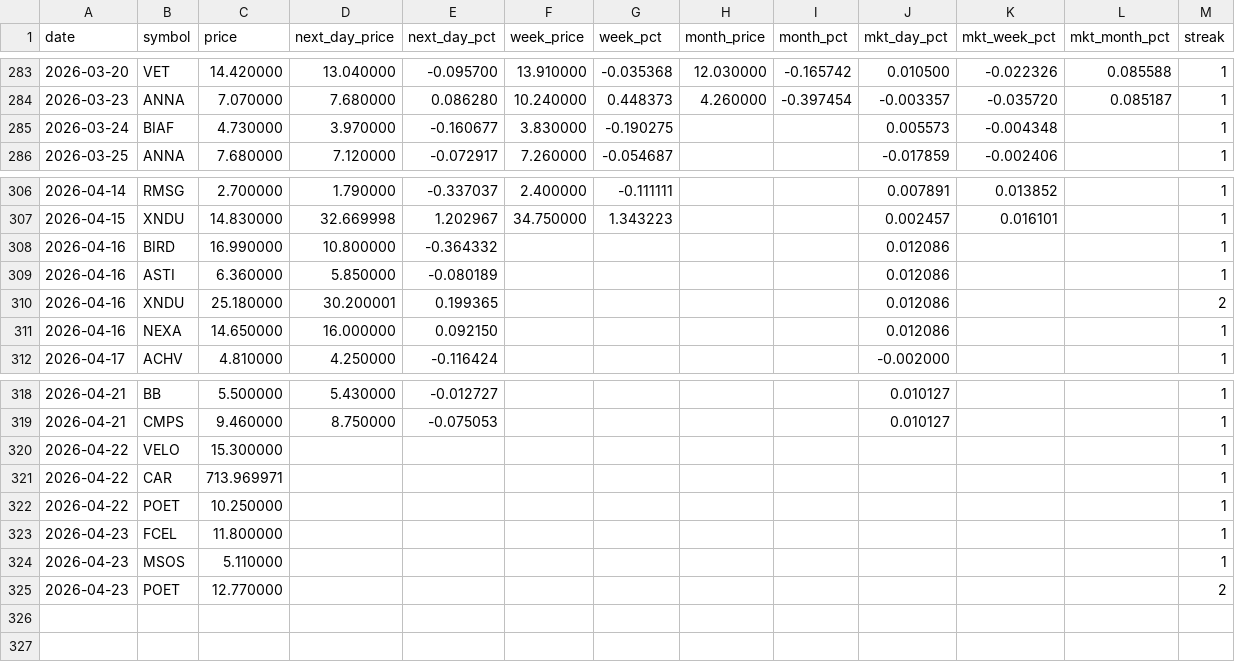
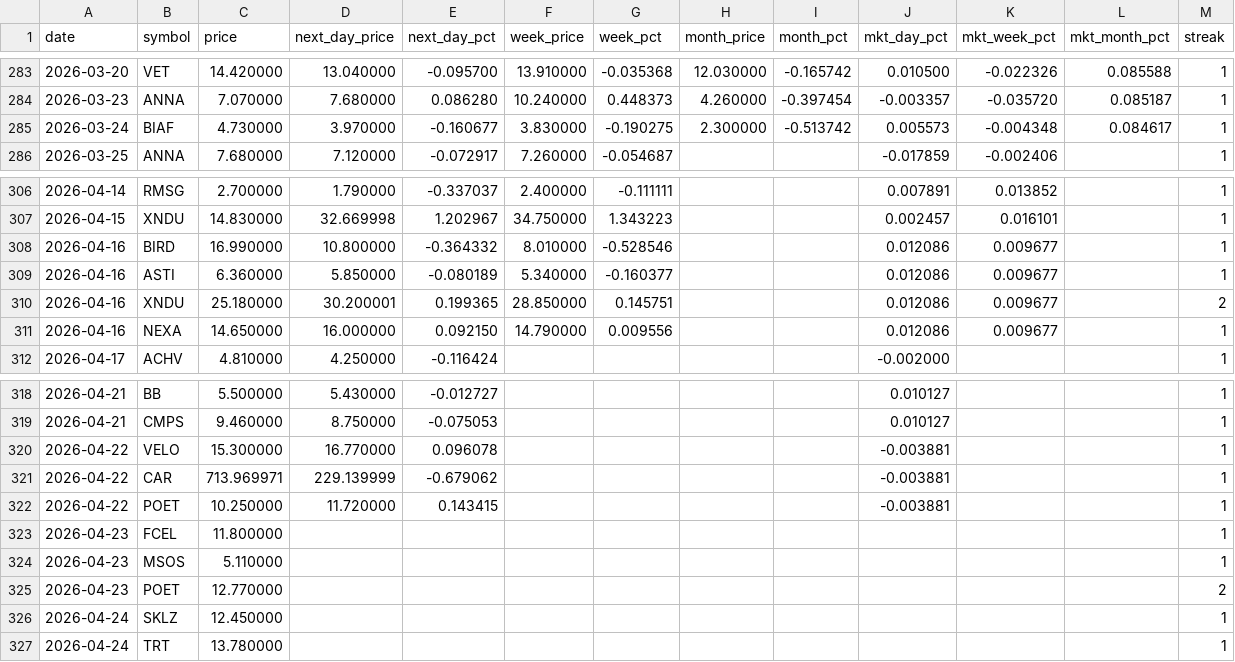
Before and after one commit to Microthware/belfort-reports, a CSV file: history/gapups-history.csv, drawn as a sheet; only a part is shown, gaps mark what is left out.

```diff
--- a/history/gapups-history.csv
+++ b/history/gapups-history.csv
@@ -284,3 +284,3 @@ date,symbol,price,next_day_price,next_day_pct,week_price,week_pct,month_price,mo
 2026-03-23,ANNA,7.070000,7.680000,0.086280,10.240000,0.448373,4.260000,-0.397454,-0.003357,-0.035720,0.085187,1
-2026-03-24,BIAF,4.730000,3.970000,-0.160677,3.830000,-0.190275,,,0.005573,-0.004348,,1
+2026-03-24,BIAF,4.730000,3.970000,-0.160677,3.830000,-0.190275,2.300000,-0.513742,0.005573,-0.004348,0.084617,1
 2026-03-25,ANNA,7.680000,7.120000,-0.072917,7.260000,-0.054687,,,-0.017859,-0.002406,,1
@@ -307,6 +307,6 @@ date,symbol,price,next_day_price,next_day_pct,week_price,week_pct,month_price,mo
 2026-04-15,XNDU,14.830000,32.669998,1.202967,34.750000,1.343223,,,0.002457,0.016101,,1
-2026-04-16,BIRD,16.990000,10.800000,-0.364332,,,,,0.012086,,,1
-2026-04-16,ASTI,6.360000,5.850000,-0.080189,,,,,0.012086,,,1
-2026-04-16,XNDU,25.180000,30.200001,0.199365,,,,,0.012086,,,2
-2026-04-16,NEXA,14.650000,16.000000,0.092150,,,,,0.012086,,,1
+2026-04-16,BIRD,16.990000,10.800000,-0.364332,8.010000,-0.528546,,,0.012086,0.009677,,1
+2026-04-16,ASTI,6.360000,5.850000,-0.080189,5.340000,-0.160377,,,0.012086,0.009677,,1
+2026-04-16,XNDU,25.180000,30.200001,0.199365,28.850000,0.145751,,,0.012086,0.009677,,2
+2026-04-16,NEXA,14.650000,16.000000,0.092150,14.790000,0.009556,,,0.012086,0.009677,,1
 2026-04-17,ACHV,4.810000,4.250000,-0.116424,,,,,-0.002000,,,1
@@ -319,5 +319,5 @@ date,symbol,price,next_day_price,next_day_pct,week_price,week_pct,month_price,mo
 2026-04-21,CMPS,9.460000,8.750000,-0.075053,,,,,0.010127,,,1
-2026-04-22,VELO,15.300000,,,,,,,,,,1
-2026-04-22,CAR,713.969971,,,,,,,,,,1
-2026-04-22,POET,10.250000,,,,,,,,,,1
+2026-04-22,VELO,15.300000,16.770000,0.096078,,,,,-0.003881,,,1
+2026-04-22,CAR,713.969971,229.139999,-0.679062,,,,,-0.003881,,,1
+2026-04-22,POET,10.250000,11.720000,0.143415,,,,,-0.003881,,,1
 2026-04-23,FCEL,11.800000,,,,,,,,,,1
@@ -325 +325,3 @@ date,symbol,price,next_day_price,next_day_pct,week_price,week_pct,month_price,mo
 2026-04-23,POET,12.770000,,,,,,,,,,2
+2026-04-24,SKLZ,12.450000,,,,,,,,,,1
+2026-04-24,TRT,13.780000,,,,,,,,,,1
```
Also changed, not shown: 4 other files.
